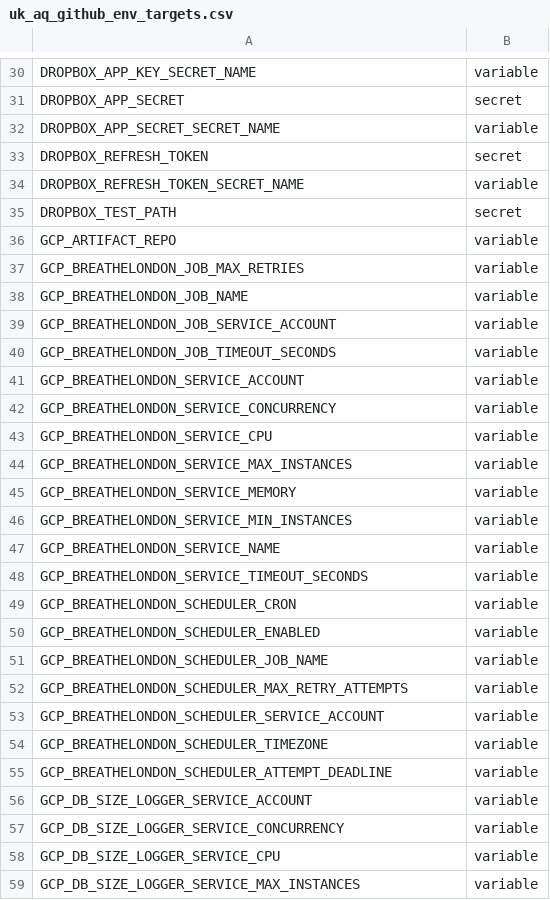
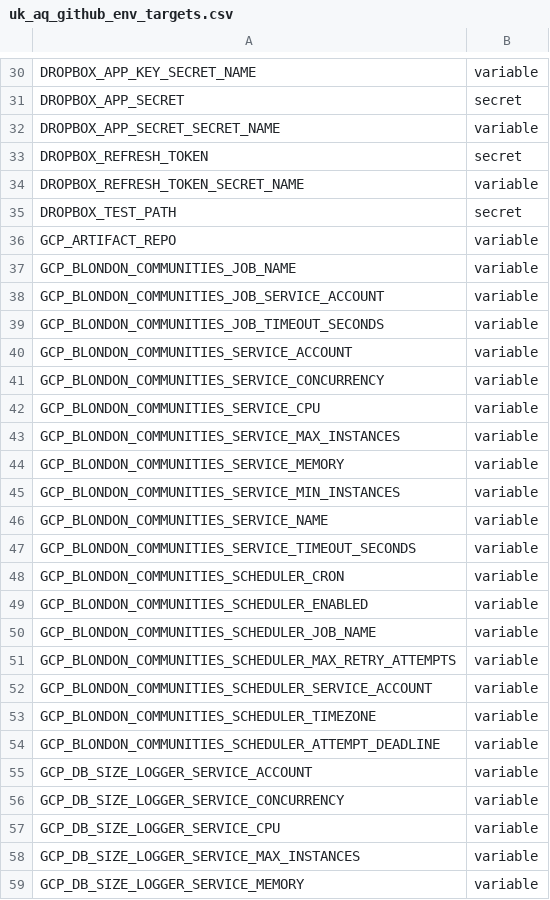
Before and after one commit to ChronicChannel-test/uk-aq-ingest, a CSV file: config/uk_aq_github_env_targets.csv, drawn as a sheet; only a part is shown, gaps mark what is left out; the shorter side is filled out with more unchanged rows; the diff covers the shown part only.

```diff
--- a/config/uk_aq_github_env_targets.csv
+++ b/config/uk_aq_github_env_targets.csv
@@ -36,21 +36,20 @@ DROPBOX_TEST_PATH,secret
 GCP_ARTIFACT_REPO,variable
-GCP_BREATHELONDON_JOB_MAX_RETRIES,variable
-GCP_BREATHELONDON_JOB_NAME,variable
-GCP_BREATHELONDON_JOB_SERVICE_ACCOUNT,variable
-GCP_BREATHELONDON_JOB_TIMEOUT_SECONDS,variable
-GCP_BREATHELONDON_SERVICE_ACCOUNT,variable
-GCP_BREATHELONDON_SERVICE_CONCURRENCY,variable
-GCP_BREATHELONDON_SERVICE_CPU,variable
-GCP_BREATHELONDON_SERVICE_MAX_INSTANCES,variable
-GCP_BREATHELONDON_SERVICE_MEMORY,variable
-GCP_BREATHELONDON_SERVICE_MIN_INSTANCES,variable
-GCP_BREATHELONDON_SERVICE_NAME,variable
-GCP_BREATHELONDON_SERVICE_TIMEOUT_SECONDS,variable
-GCP_BREATHELONDON_SCHEDULER_CRON,variable
-GCP_BREATHELONDON_SCHEDULER_ENABLED,variable
-GCP_BREATHELONDON_SCHEDULER_JOB_NAME,variable
-GCP_BREATHELONDON_SCHEDULER_MAX_RETRY_ATTEMPTS,variable
-GCP_BREATHELONDON_SCHEDULER_SERVICE_ACCOUNT,variable
-GCP_BREATHELONDON_SCHEDULER_TIMEZONE,variable
-GCP_BREATHELONDON_SCHEDULER_ATTEMPT_DEADLINE,variable
+GCP_BLONDON_COMMUNITIES_JOB_NAME,variable
+GCP_BLONDON_COMMUNITIES_JOB_SERVICE_ACCOUNT,variable
+GCP_BLONDON_COMMUNITIES_JOB_TIMEOUT_SECONDS,variable
+GCP_BLONDON_COMMUNITIES_SERVICE_ACCOUNT,variable
+GCP_BLONDON_COMMUNITIES_SERVICE_CONCURRENCY,variable
+GCP_BLONDON_COMMUNITIES_SERVICE_CPU,variable
+GCP_BLONDON_COMMUNITIES_SERVICE_MAX_INSTANCES,variable
+GCP_BLONDON_COMMUNITIES_SERVICE_MEMORY,variable
+GCP_BLONDON_COMMUNITIES_SERVICE_MIN_INSTANCES,variable
+GCP_BLONDON_COMMUNITIES_SERVICE_NAME,variable
+GCP_BLONDON_COMMUNITIES_SERVICE_TIMEOUT_SECONDS,variable
+GCP_BLONDON_COMMUNITIES_SCHEDULER_CRON,variable
+GCP_BLONDON_COMMUNITIES_SCHEDULER_ENABLED,variable
+GCP_BLONDON_COMMUNITIES_SCHEDULER_JOB_NAME,variable
+GCP_BLONDON_COMMUNITIES_SCHEDULER_MAX_RETRY_ATTEMPTS,variable
+GCP_BLONDON_COMMUNITIES_SCHEDULER_SERVICE_ACCOUNT,variable
+GCP_BLONDON_COMMUNITIES_SCHEDULER_TIMEZONE,variable
+GCP_BLONDON_COMMUNITIES_SCHEDULER_ATTEMPT_DEADLINE,variable
 GCP_DB_SIZE_LOGGER_SERVICE_ACCOUNT,variable
```
Also changed, not shown: 14 edited cells elsewhere in this file, system_docs/active_station_logic.csv, 26 other files.
